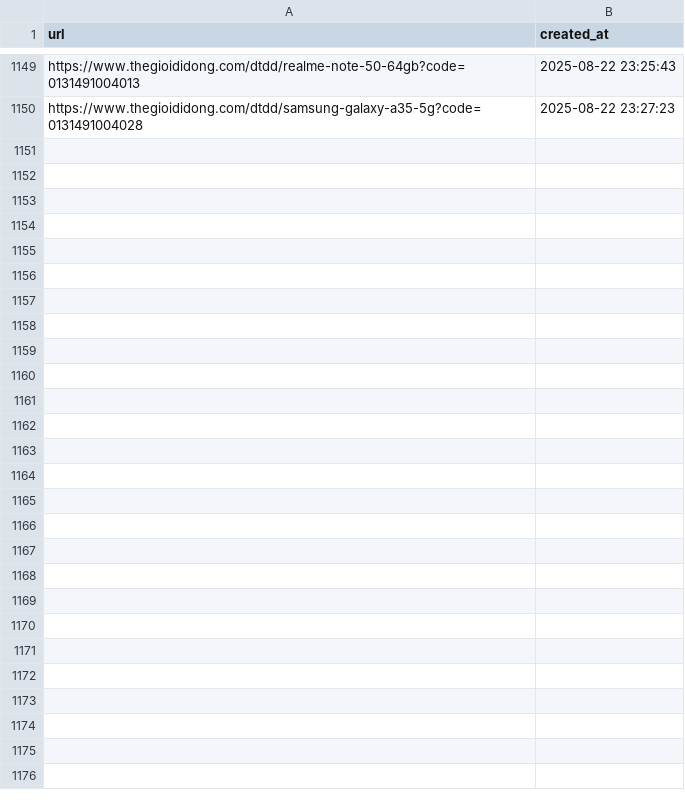
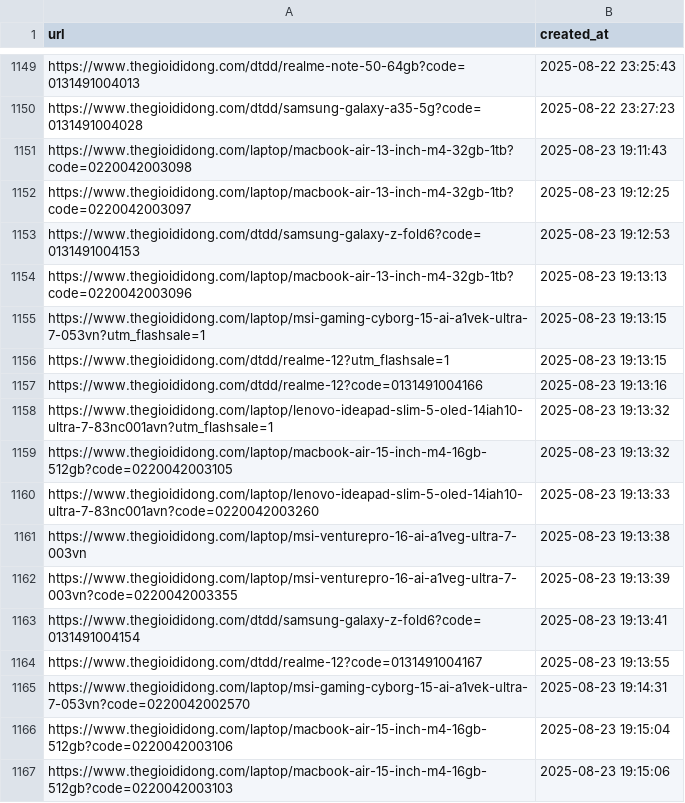
Before and after one commit to hylee-ace/c2dwh, a CSV file: scripts/webcrawler/crawled/thegioididong.csv, drawn as a sheet; only a part is shown, gaps mark what is left out; the diff names each change by its address in the sheet, - before the commit and + after, or states it on an @@ line.

```diff
--- a/scripts/webcrawler/crawled/thegioididong.csv
+++ b/scripts/webcrawler/crawled/thegioididong.csv
+row 1151: https://www.thegioididong.com/laptop/macbook-air-13-inch-m4-32gb-1tb?code=0220042003098 | 2025-08-23 19:11:43
+row 1152: https://www.thegioididong.com/laptop/macbook-air-13-inch-m4-32gb-1tb?code=0220042003097 | 2025-08-23 19:12:25
+row 1153: https://www.thegioididong.com/dtdd/samsung-galaxy-z-fold6?code=0131491004153 | 2025-08-23 19:12:53
+row 1154: https://www.thegioididong.com/laptop/macbook-air-13-inch-m4-32gb-1tb?code=0220042003096 | 2025-08-23 19:13:13
+row 1155: https://www.thegioididong.com/laptop/msi-gaming-cyborg-15-ai-a1vek-ultra-7-053vn?utm_flashsale=1 | 2025-08-23 19:13:15
+row 1156: https://www.thegioididong.com/dtdd/realme-12?utm_flashsale=1 | 2025-08-23 19:13:15
+row 1157: https://www.thegioididong.com/dtdd/realme-12?code=0131491004166 | 2025-08-23 19:13:16
+row 1158: https://www.thegioididong.com/laptop/lenovo-ideapad-slim-5-oled-14iah10-ultra-7-83nc001avn?utm_flashsale=1 | 2025-08-23 19:13:32
+row 1159: https://www.thegioididong.com/laptop/macbook-air-15-inch-m4-16gb-512gb?code=0220042003105 | 2025-08-23 19:13:32
+row 1160: https://www.thegioididong.com/laptop/lenovo-ideapad-slim-5-oled-14iah10-ultra-7-83nc001avn?code=0220042003260 | 2025-08-23 19:13:33
+row 1161: https://www.thegioididong.com/laptop/msi-venturepro-16-ai-a1veg-ultra-7-003vn | 2025-08-23 19:13:38
+row 1162: https://www.thegioididong.com/laptop/msi-venturepro-16-ai-a1veg-ultra-7-003vn?code=0220042003355 | 2025-08-23 19:13:39
+row 1163: https://www.thegioididong.com/dtdd/samsung-galaxy-z-fold6?code=0131491004154 | 2025-08-23 19:13:41
+row 1164: https://www.thegioididong.com/dtdd/realme-12?code=0131491004167 | 2025-08-23 19:13:55
+row 1165: https://www.thegioididong.com/laptop/msi-gaming-cyborg-15-ai-a1vek-ultra-7-053vn?code=0220042002570 | 2025-08-23 19:14:31
+row 1166: https://www.thegioididong.com/laptop/macbook-air-15-inch-m4-16gb-512gb?code=0220042003106 | 2025-08-23 19:15:04
+row 1167: https://www.thegioididong.com/laptop/macbook-air-15-inch-m4-16gb-512gb?code=0220042003103 | 2025-08-23 19:15:06
```
Also changed, not shown: scripts/webcrawler/crawled/fptshop.csv, 7 other files.
